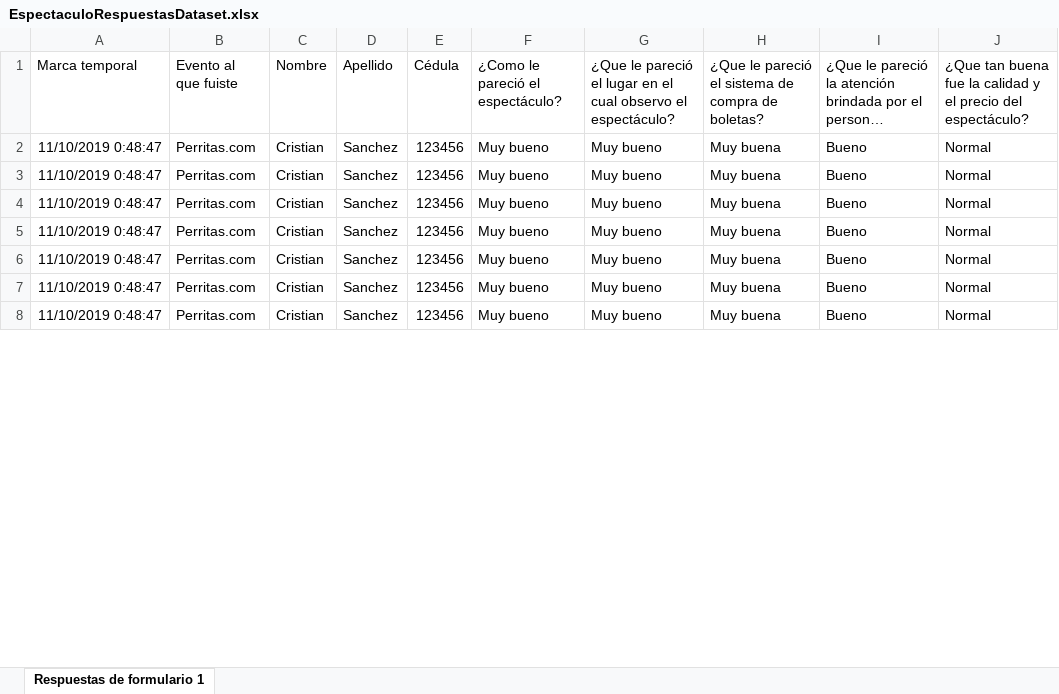
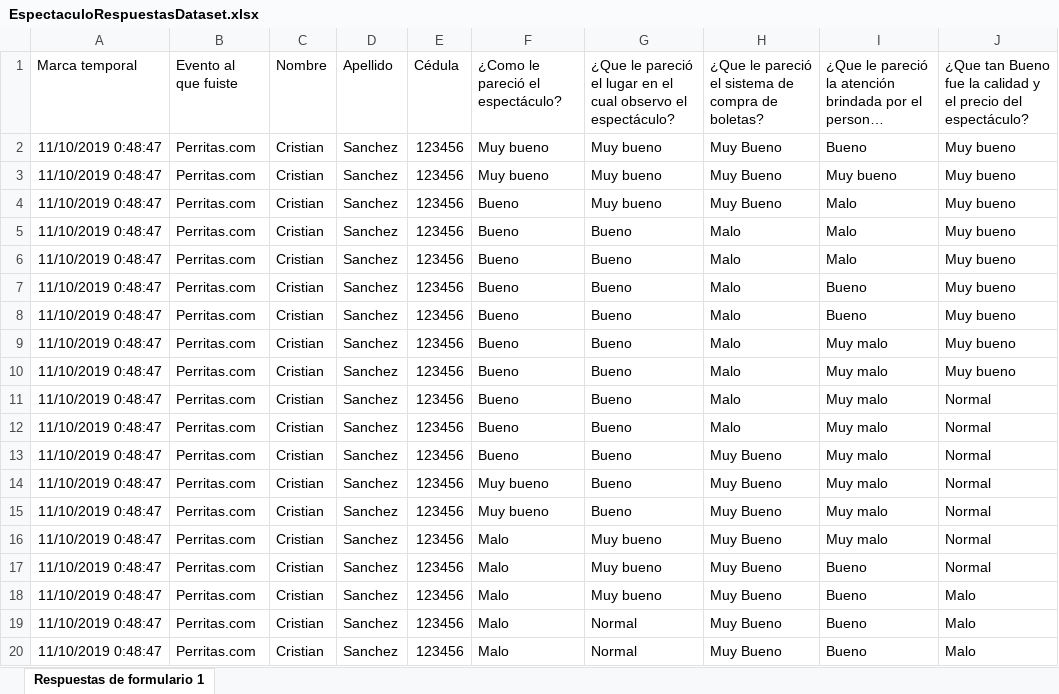
Before and after one commit to crisywini/FinalProjectFree, an Excel workbook: FinalProject/src/util/EspectaculoRespuestasDataset.xlsx, sheet Respuestas de formulario 1, drawn as a sheet; only a part is shown; long unchanged cells end in …; values as stored, in another font and other column widths than the file's, no borders; addresses are those after the commit; the diff covers the shown part only; the diff names each change by its address in the sheet, - before the commit and + after, or states it on an @@ line.

```diff
--- a/FinalProject/src/util/EspectaculoRespuestasDataset.xlsx (sheet Respuestas de formulario 1)
+++ b/FinalProject/src/util/EspectaculoRespuestasDataset.xlsx (sheet Respuestas de formulario 1)
-J1: ¿Que tan buena fue la…
+J1: ¿Que tan Bueno fue la…
-H2:H3: Muy buena
+H2:H3: Muy Bueno
-J2:J3: Normal
+J2:J3: Muy bueno
-I3: Bueno
+I3: Muy bueno
+row 4: 11/10/2019 0:48:47 | Perritas.com | Cristian | Sanchez | 123456 | Bueno | Muy bueno | Muy Bueno | Malo | Muy bueno
+row 5: 11/10/2019 0:48:47 | Perritas.com | Cristian | Sanchez | 123456 | Bueno | Bueno | Malo | Malo | Muy bueno
+row 6: 11/10/2019 0:48:47 | Perritas.com | Cristian | Sanchez | 123456 | Bueno | Bueno | Malo | Malo | Muy bueno
+row 7: 11/10/2019 0:48:47 | Perritas.com | Cristian | Sanchez | 123456 | Bueno | Bueno | Malo | Bueno | Muy bueno
+row 8: 11/10/2019 0:48:47 | Perritas.com | Cristian | Sanchez | 123456 | Bueno | Bueno | Malo | Bueno | Muy bueno
+row 9: 11/10/2019 0:48:47 | Perritas.com | Cristian | Sanchez | 123456 | Bueno | Bueno | Malo | Muy malo | Muy bueno
+row 10: 11/10/2019 0:48:47 | Perritas.com | Cristian | Sanchez | 123456 | Bueno | Bueno | Malo | Muy malo | Muy bueno
+row 11: 11/10/2019 0:48:47 | Perritas.com | Cristian | Sanchez | 123456 | Bueno | Bueno | Malo | Muy malo | Normal
+row 12: 11/10/2019 0:48:47 | Perritas.com | Cristian | Sanchez | 123456 | Bueno | Bueno | Malo | Muy malo | Normal
+row 13: 11/10/2019 0:48:47 | Perritas.com | Cristian | Sanchez | 123456 | Bueno | Bueno | Muy Bueno | Muy malo | Normal
-G14:G15: Muy bueno
+G14:G15: Bueno
-H14:H18: Muy buena
+H14:H18: Muy Bueno
-I14:I16: Bueno
+I14:I16: Muy malo
-F16:F18: Muy bueno
+F16:F18: Malo
-J18: Normal
+J18: Malo
+row 19: 11/10/2019 0:48:47 | Perritas.com | Cristian | Sanchez | 123456 | Malo | Normal | Muy Bueno | Bueno | Malo
+row 20: 11/10/2019 0:48:47 | Perritas.com | Cristian | Sanchez | 123456 | Malo | Normal | Muy Bueno | Bueno | Malo
```
Also changed, not shown: 27 added rows and 6 edited cells elsewhere in this sheet, 19 other files.
